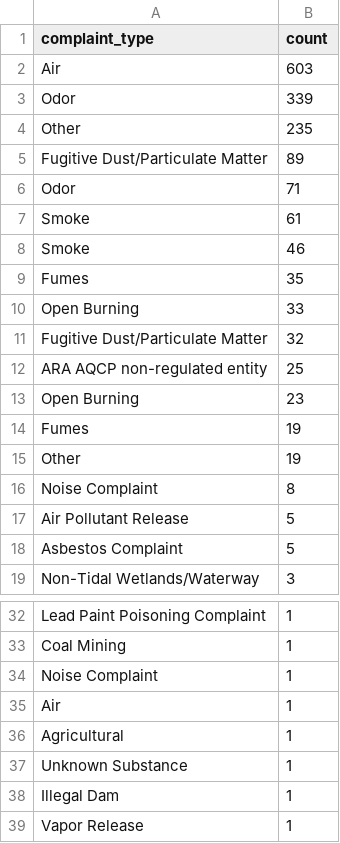
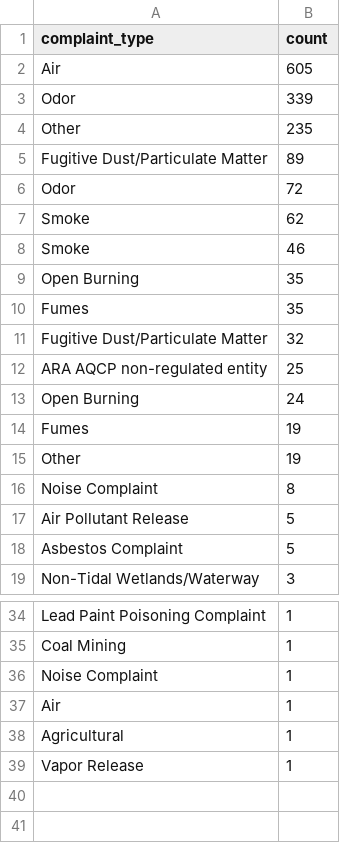
Before and after one commit to johnfcampbell/nicar24pipeline, a CSV file: exported_data/complaint_type_frequency.csv, drawn as a sheet; only a part is shown, gaps mark what is left out; the diff covers the shown part only.

```diff
--- a/exported_data/complaint_type_frequency.csv
+++ b/exported_data/complaint_type_frequency.csv
@@ -1,3 +1,3 @@
 complaint_type,count
-Air,603
+Air,605
 Odor,339
@@ -5,10 +5,10 @@ Other,235
 Fugitive Dust/Particulate Matter,89
- Odor,71
- Smoke,61
+ Odor,72
+ Smoke,62
 Smoke,46
+Open Burning,35
  Fumes,35
-Open Burning,33
  Fugitive Dust/Particulate Matter,32
 ARA AQCP non-regulated entity,25
- Open Burning,23
+ Open Burning,24
 Fumes,19
@@ -36,4 +38,2 @@ Coal Mining,1
 Agricultural,1
- Unknown Substance,1
-Illegal Dam,1
  Vapor Release,1
```
Also changed, not shown: 4 moved rows elsewhere in this file, exported_data/all_complaints.csv, exported_data/invalid_counties.csv.
